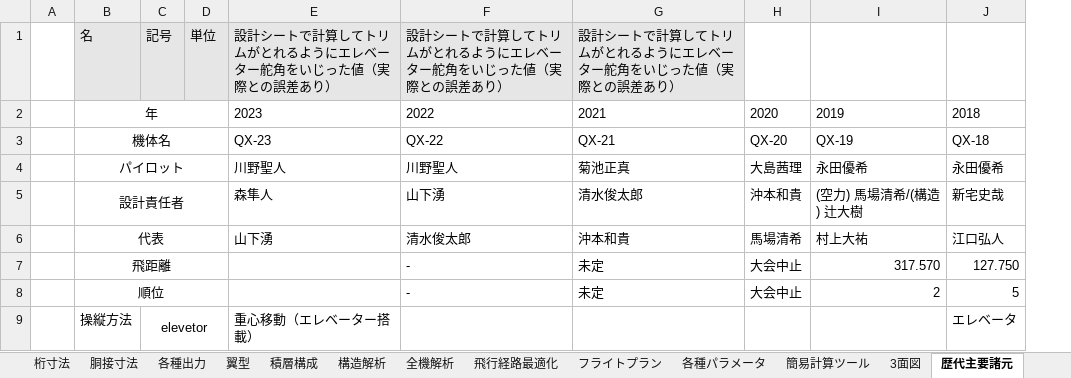
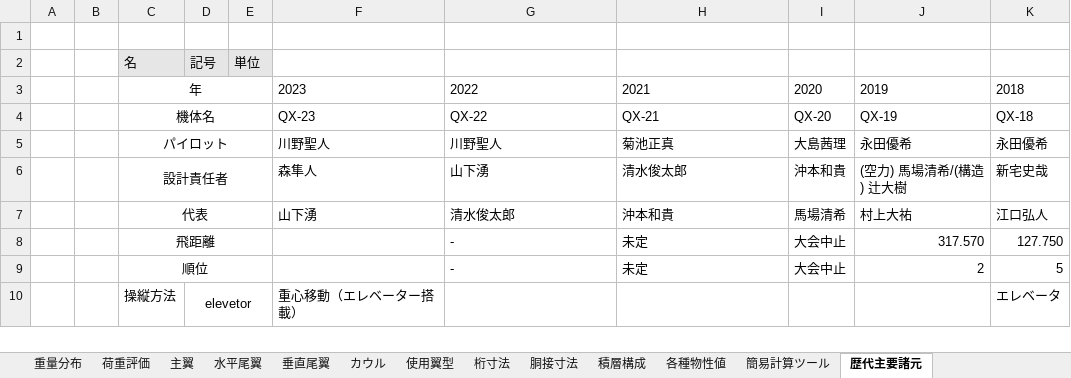
Before and after one commit to mr-haya/QX-design, an Excel workbook: QX-XX.xlsm, sheet 歴代主要諸元, drawn as a sheet; only a part is shown; values as stored, in another font and other column widths than the file's, no borders; charts and pictures not drawn; addresses are those after the commit; rows hold the shown columns only; the diff names each change by its address in the sheet, - before the commit and + after, or states it on an @@ line.

```diff
--- a/QX-XX.xlsm (sheet 歴代主要諸元)
+++ b/QX-XX.xlsm (sheet 歴代主要諸元)
-sheet tab: 翼型
+sheet tab: 使用翼型
-sheet tab: 構造解析
+sheet tab: 荷重評価
-sheet tab: 各種パラメータ
+sheet tab: 各種物性値
-sheet tab: 各種出力
-sheet tab: 全機解析
-sheet tab: 飛行経路最適化
-sheet tab: 3面図
@@ sheet tab order changed: 重量分布 | 荷重評価 | 主翼 | 水平尾翼 | 垂直尾翼 | カウル | 使用翼型 | 桁寸法 | 胴接寸法 | 積層構成 | 各種物性値 | 簡易計算ツール | 歴代主要諸元 @@
+column A, empty
-row 1:  | 名 | 記号 | 単位 | 設計シートで計算してトリムがとれるようにエレベーター舵角をいじった値（実際との誤差あり） | 設計シートで計算してトリムがとれるようにエレベーター舵角をいじった値（実際との誤差あり） | 設計シートで計算してトリムがとれるようにエレベーター舵角をいじった値（実際との誤差あり）
+row 1: (empty)
-C1:H1 fill: #E7E6E6
+C1:H1 fill: none
+row 2:  |  | 名 | 記号 | 単位
```
Also changed, not shown: sheet 簡易計算ツール, sheet 重量分布, sheet 全機諸元, sheet フライトプラン, sheet 使用翼型, sheet 桁寸法, other sheet tabs, charts or pictures.
